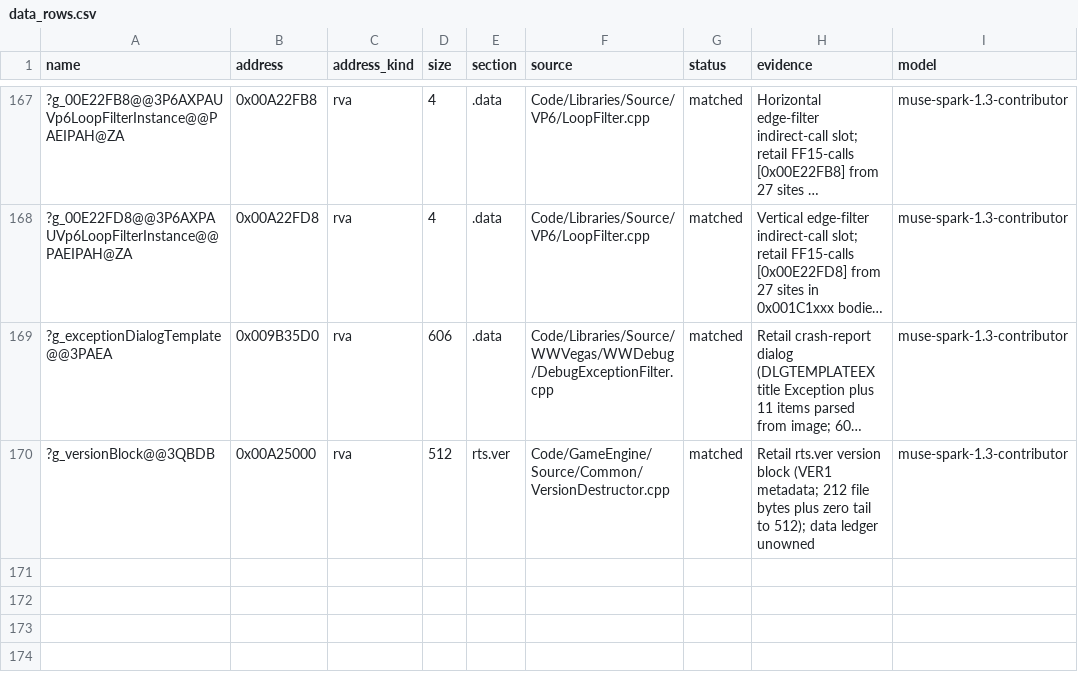
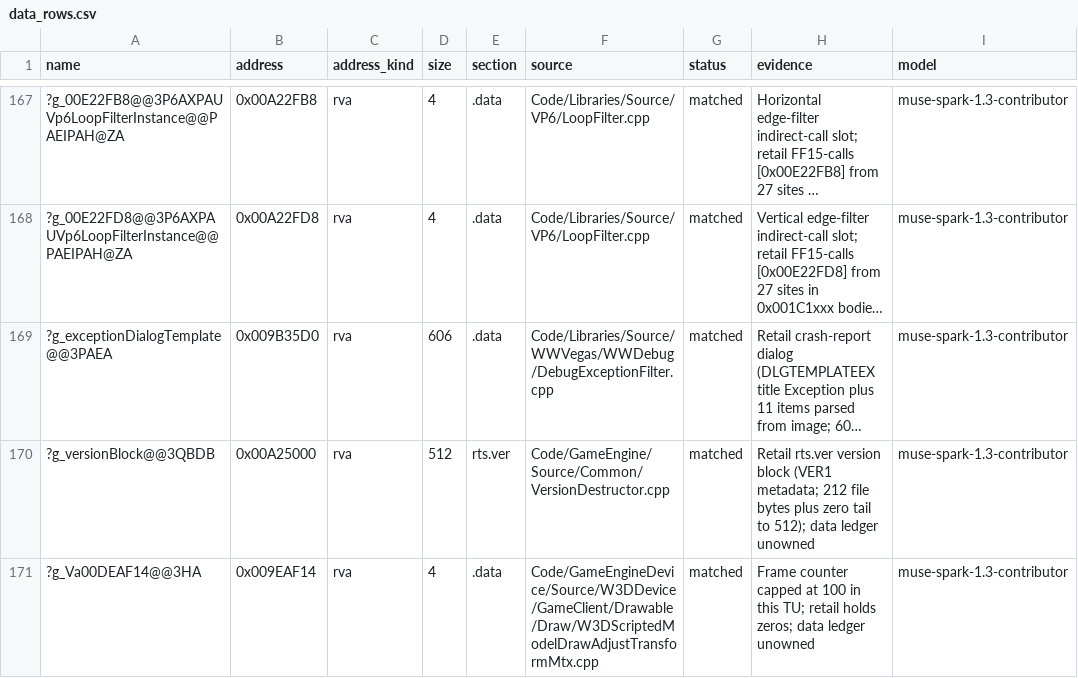
Before and after one commit to AA-plus/Open-BFME-2, a CSV file: reverse/data_rows.csv, drawn as a sheet; only a part is shown, gaps mark what is left out; long unchanged cells end in …; the diff names each change by its address in the sheet, - before the commit and + after, or states it on an @@ line.

Commit message:
Own g_Va00DEAF14 frame counter as verified 4B data; U gone
VA 0x00DEAF14, capped at 100 in this TU; retail holds zeros. data_rows
--verify 1/1; TU still 3/3 matched. File's remaining blocker is the
Matrix3D::_N-ctor S (6 spellings census-wide, none retail; needs the
Matrix3D canonical-header campaign).

```diff
--- a/reverse/data_rows.csv
+++ b/reverse/data_rows.csv
+row 171: ?g_Va00DEAF14@@3HA | 0x009EAF14 | rva | 4 | .data | Code/GameEngineDevice/Source/W3DDevice/GameClient/Drawable/Draw/W3DScriptedModelDrawAdjustTransformMtx.cpp | matched | Frame counter capped at 100 in this TU; retail holds zeros; data ledger unowned | muse-spark-1.3-contributor
```
Also changed, not shown: 1 other file.
